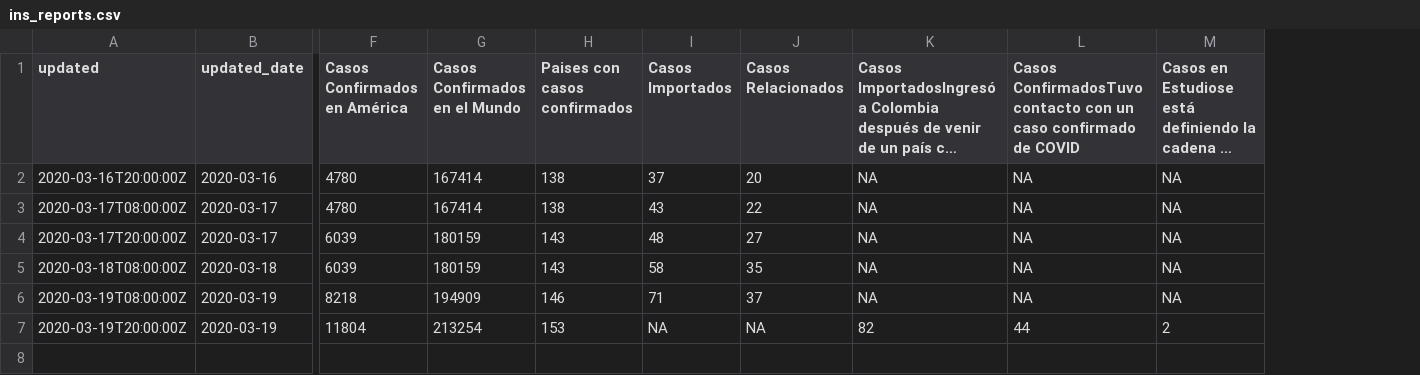
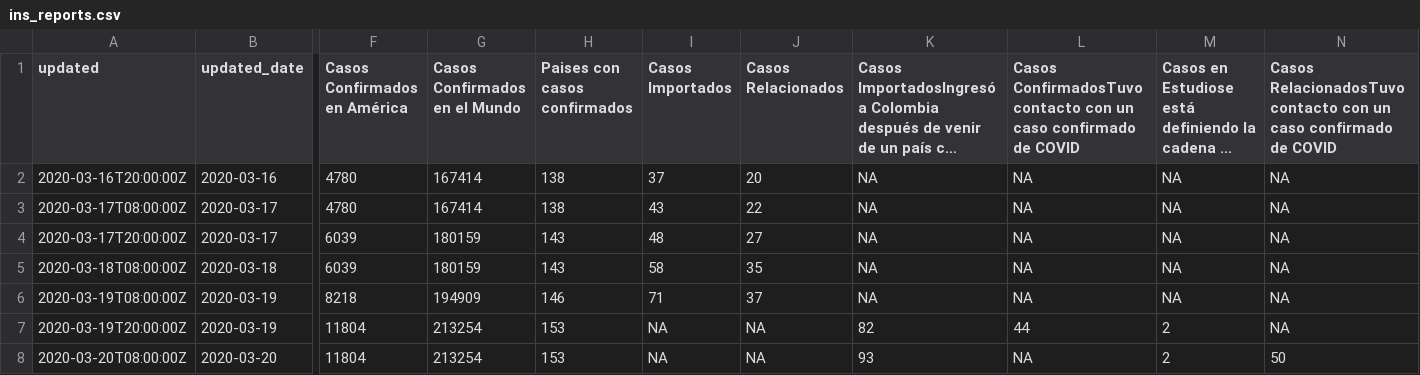
Before and after one commit to datasketch/coronavirus, a CSV file: data/ins/ins_reports.csv, drawn as a sheet; only a part is shown, gaps mark what is left out; long unchanged cells end in …; rows hold the shown columns only; the diff names each change by its address in the sheet, - before the commit and + after, or states it on an @@ line.

```diff
--- a/data/ins/ins_reports.csv
+++ b/data/ins/ins_reports.csv
+column N, rows 1-7: Casos RelacionadosTuvo contacto con un caso confirmado de COVID | NA | NA | NA | NA | NA | NA
+row 8: 2020-03-20T08:00:00Z | 2020-03-20 | 11804 | 213254 | 153 | NA | NA | 93 | NA | 2 | 50
```
Also changed, not shown: data/ins/cases_colombia_detail.csv, 11 other files.
